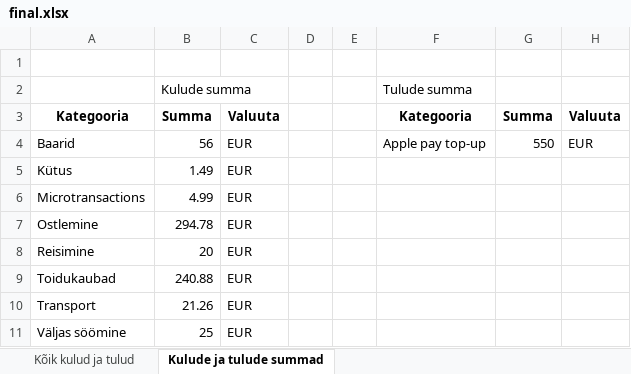
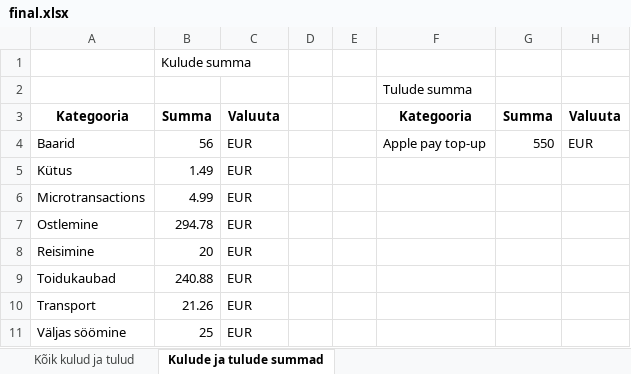
Before and after one commit to RainerTal/Proge-Projekt, an Excel workbook: final.xlsx, sheet Kulude ja tulude summad, drawn as a sheet; values as stored, in another font and other column widths than the file's, no borders; the diff names each change by its address in the sheet, - before the commit and + after, or states it on an @@ line.

```diff
--- a/final.xlsx (sheet Kulude ja tulude summad)
+++ b/final.xlsx (sheet Kulude ja tulude summad)
-B1: (empty)
+B1: Kulude summa
-B2: Kulude summa
+B2: (empty)
```
Also changed, not shown: charts or pictures, 4 other files.
